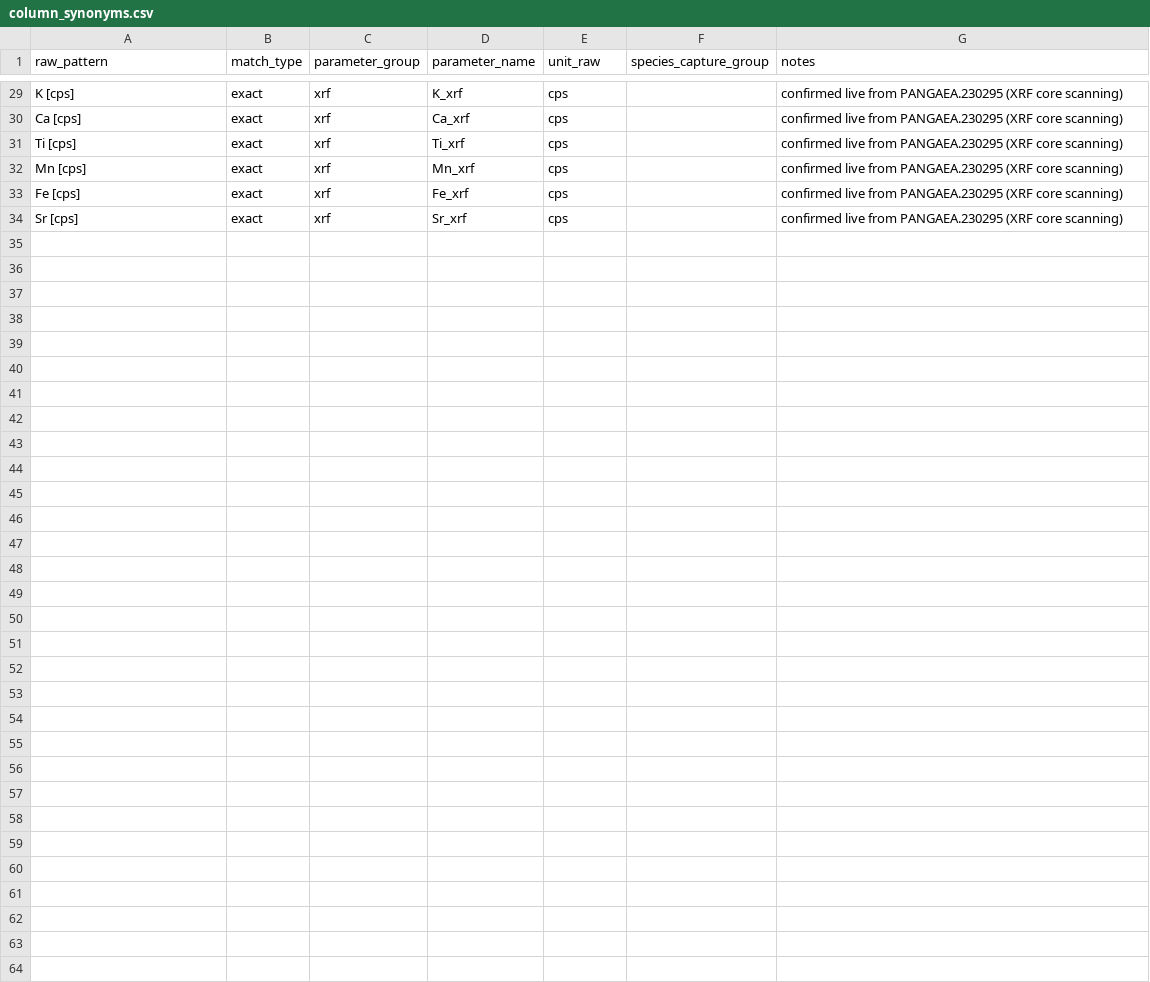
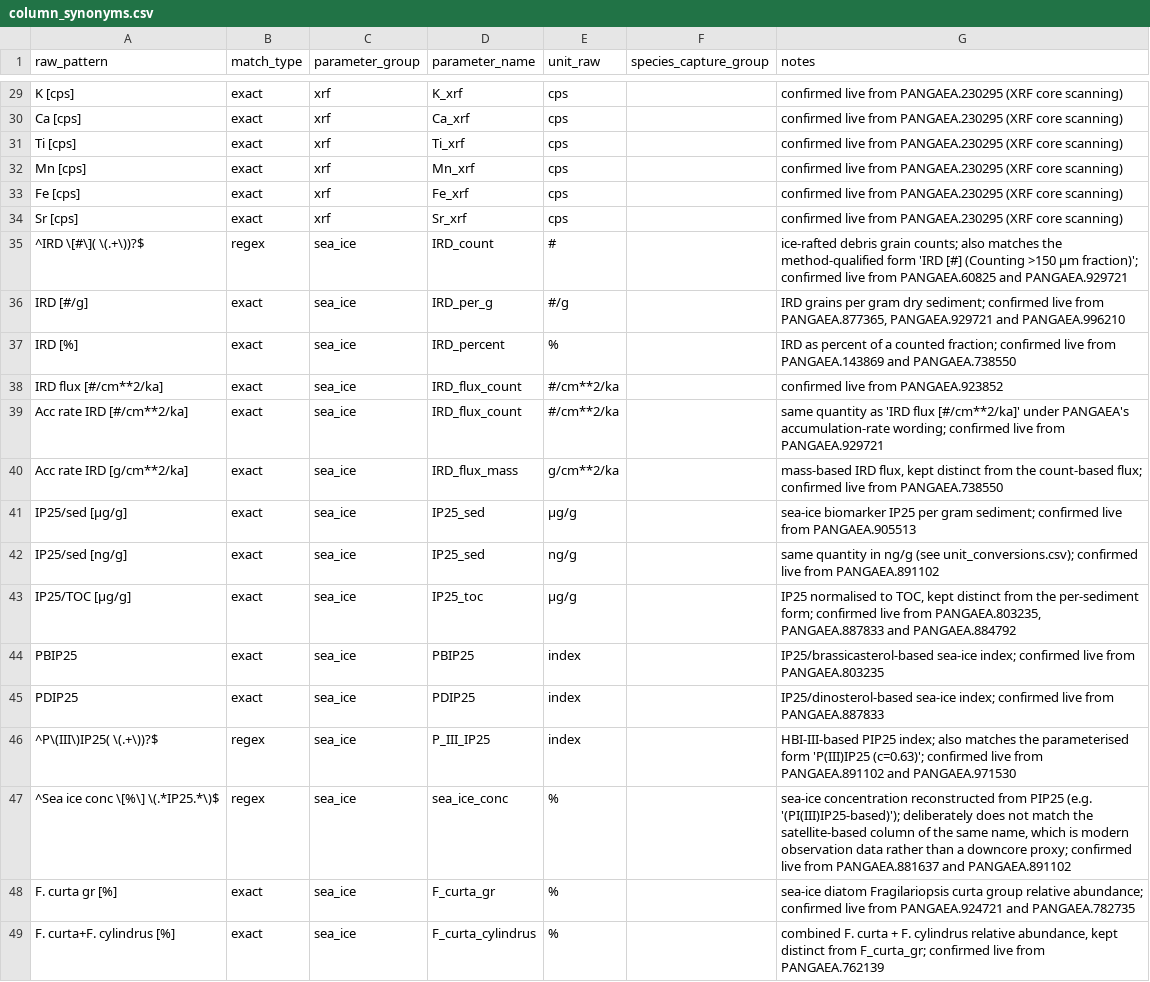
Before and after one commit to sedaDNA-MARUM/sedacore, a CSV file: inst/extdata/column_synonyms.csv, drawn as a sheet; only a part is shown, gaps mark what is left out; the diff names each change by its address in the sheet, - before the commit and + after, or states it on an @@ line.

Commit message:
Add sea-ice proxies (IRD, IP25, PIP25 indices, sea-ice diatoms) to the target checklist
A checklist entry only works if its parameter_name is something
harmonize_columns() actually produces, and none of these proxies had
synonym coverage, so adding names alone would have left them
permanently "missing". Headers were taken from real PANGAEA datasets
(IRD: 60825, 143869, 877365, 923852, 929721, 738550; IP25/HBI indices:
905513, 887833, 891102, 803235, 971530; sea ice concentration: 881637,
891102; diatoms: 924721, 782735, 762139), not guessed.

- column_synonyms.csv: new "sea_ice" group -- IRD as counts / per gram
  / percent / count flux / mass flux (kept as distinct parameter_names
  so they are never interpolated into one another), IP25 per sediment
  and TOC-normalised, PBIP25, PDIP25, P(III)IP25, PIP25-derived sea-ice
  concentration, and F. curta group / F. curta+F. cylindrus. The
  sea-ice-concentration pattern deliberately excludes the
  satellite-based column of the same name (modern observations, not a
  downcore proxy). unit_conversions.csv gets matching rows, including
  IP25 ng/g -> ug/g.
- target_measurements.csv: five new entries, plus an optional
  also_matches column. One proxy is reported in several genuinely
  different quantities, so a one-name-per-row checklist would show
  misleading "missing" rows for a core that does have IRD, just as
  IRD per gram.
- check_target_measurements() honours also_matches and reports which
  variant satisfied each entry in a new found_as column (also for the
  neighbour fallback). New exported target_measurement_names() gives
  the headline names plus alternatives, and the app's "Use target
  checklist" button now uses it so restricting to the checklist
  doesn't exclude e.g. an IRD-per-gram dataset.

Verified live against five real datasets end to end (harmonize ->
checklist). Not covered: individual HBIs (diene/triene), which still
import as unmatched columns, and d13C-style quantile variants.

```diff
--- a/inst/extdata/column_synonyms.csv
+++ b/inst/extdata/column_synonyms.csv
+row 35: ^IRD \[#\]( \(.+\))?$ | regex | sea_ice | IRD_count | # |  | ice-rafted debris grain counts; also matches the method-qualified form 'IRD [#] (Counting >150 µm fraction)'; confirmed live from PANGAEA.60825 and PANGAEA.929721
+row 36: IRD [#/g] | exact | sea_ice | IRD_per_g | #/g |  | IRD grains per gram dry sediment; confirmed live from PANGAEA.877365, PANGAEA.929721 and PANGAEA.996210
+row 37: IRD [%] | exact | sea_ice | IRD_percent | % |  | IRD as percent of a counted fraction; confirmed live from PANGAEA.143869 and PANGAEA.738550
+row 38: IRD flux [#/cm**2/ka] | exact | sea_ice | IRD_flux_count | #/cm**2/ka |  | confirmed live from PANGAEA.923852
+row 39: Acc rate IRD [#/cm**2/ka] | exact | sea_ice | IRD_flux_count | #/cm**2/ka |  | same quantity as 'IRD flux [#/cm**2/ka]' under PANGAEA's accumulation-rate wording; confirmed live from PANGAEA.929721
+row 40: Acc rate IRD [g/cm**2/ka] | exact | sea_ice | IRD_flux_mass | g/cm**2/ka |  | mass-based IRD flux, kept distinct from the count-based flux; confirmed live from PANGAEA.738550
+row 41: IP25/sed [µg/g] | exact | sea_ice | IP25_sed | µg/g |  | sea-ice biomarker IP25 per gram sediment; confirmed live from PANGAEA.905513
+row 42: IP25/sed [ng/g] | exact | sea_ice | IP25_sed | ng/g |  | same quantity in ng/g (see unit_conversions.csv); confirmed live from PANGAEA.891102
+row 43: IP25/TOC [µg/g] | exact | sea_ice | IP25_toc | µg/g |  | IP25 normalised to TOC, kept distinct from the per-sediment form; confirmed live from PANGAEA.803235, PANGAEA.887833 and PANGAEA.884792
+row 44: PBIP25 | exact | sea_ice | PBIP25 | index |  | IP25/brassicasterol-based sea-ice index; confirmed live from PANGAEA.803235
+row 45: PDIP25 | exact | sea_ice | PDIP25 | index |  | IP25/dinosterol-based sea-ice index; confirmed live from PANGAEA.887833
+row 46: ^P\(III\)IP25( \(.+\))?$ | regex | sea_ice | P_III_IP25 | index |  | HBI-III-based PIP25 index; also matches the parameterised form 'P(III)IP25 (c=0.63)'; confirmed live from PANGAEA.891102 and PANGAEA.971530
+row 47: ^Sea ice conc \[%\] \(.*IP25.*\)$ | regex | sea_ice | sea_ice_conc | % |  | sea-ice concentration reconstructed from PIP25 (e.g. '(PI(III)IP25-based)'); deliberately does not match the satellite-based column of the same name, which is modern observation data rather than a downcore proxy; confirmed live from PANGAEA.881637 and PANGAEA.891102
+row 48: F. curta gr [%] | exact | sea_ice | F_curta_gr | % |  | sea-ice diatom Fragilariopsis curta group relative abundance; confirmed live from PANGAEA.924721 and PANGAEA.782735
+row 49: F. curta+F. cylindrus [%] | exact | sea_ice | F_curta_cylindrus | % |  | combined F. curta + F. cylindrus relative abundance, kept distinct from F_curta_gr; confirmed live from PANGAEA.762139
```
Also changed, not shown: inst/extdata/target_measurements.csv, inst/extdata/unit_conversions.csv, 8 other files.
